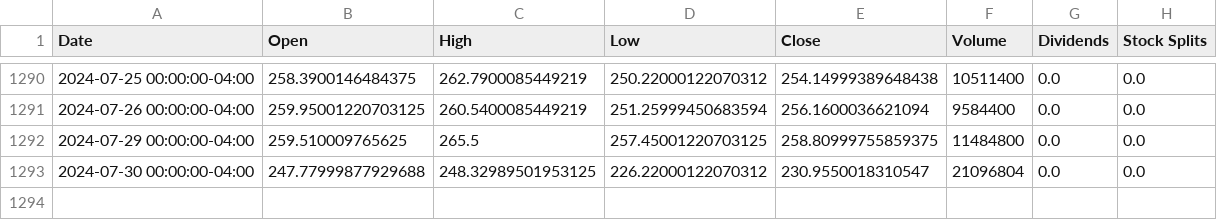
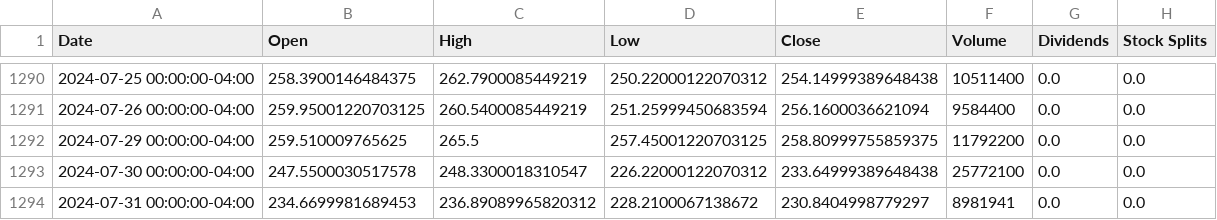
Before and after one commit to sebst/thatus-wi-2024-stocks, a CSV file: data/CRWD.csv, drawn as a sheet; only a part is shown, gaps mark what is left out.

Commit message:
Update stock data

```diff
--- a/data/CRWD.csv
+++ b/data/CRWD.csv
@@ -1291,3 +1291,4 @@ Date,Open,High,Low,Close,Volume,Dividends,Stock Splits
 2024-07-26 00:00:00-04:00,259.95001220703125,260.5400085449219,251.25999450683594,256.1600036621094,9584400,0.0,0.0
-2024-07-29 00:00:00-04:00,259.510009765625,265.5,257.45001220703125,258.80999755859375,11484800,0.0,0.0
-2024-07-30 00:00:00-04:00,247.77999877929688,248.32989501953125,226.22000122070312,230.9550018310547,21096804,0.0,0.0
+2024-07-29 00:00:00-04:00,259.510009765625,265.5,257.45001220703125,258.80999755859375,11792200,0.0,0.0
+2024-07-30 00:00:00-04:00,247.5500030517578,248.3300018310547,226.22000122070312,233.64999389648438,25772100,0.0,0.0
+2024-07-31 00:00:00-04:00,234.6699981689453,236.89089965820312,228.2100067138672,230.8404998779297,8981941,0.0,0.0
```
Also changed, not shown: 5 other files.
